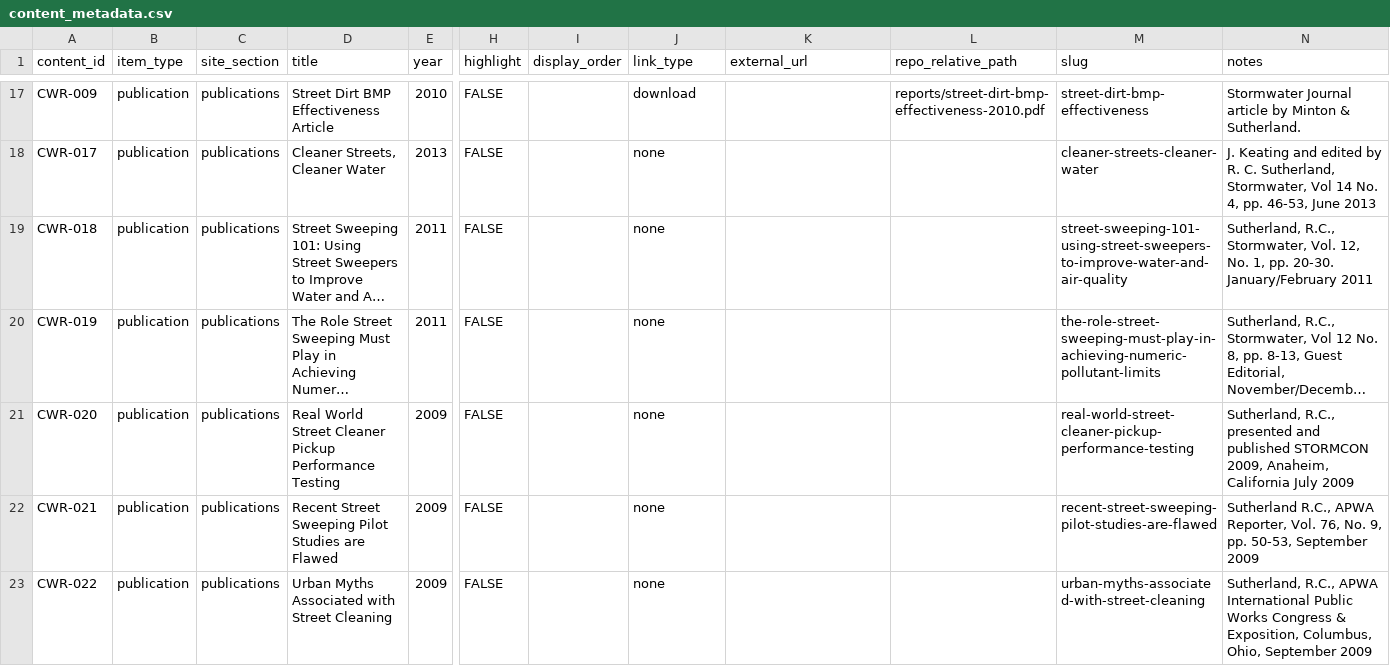
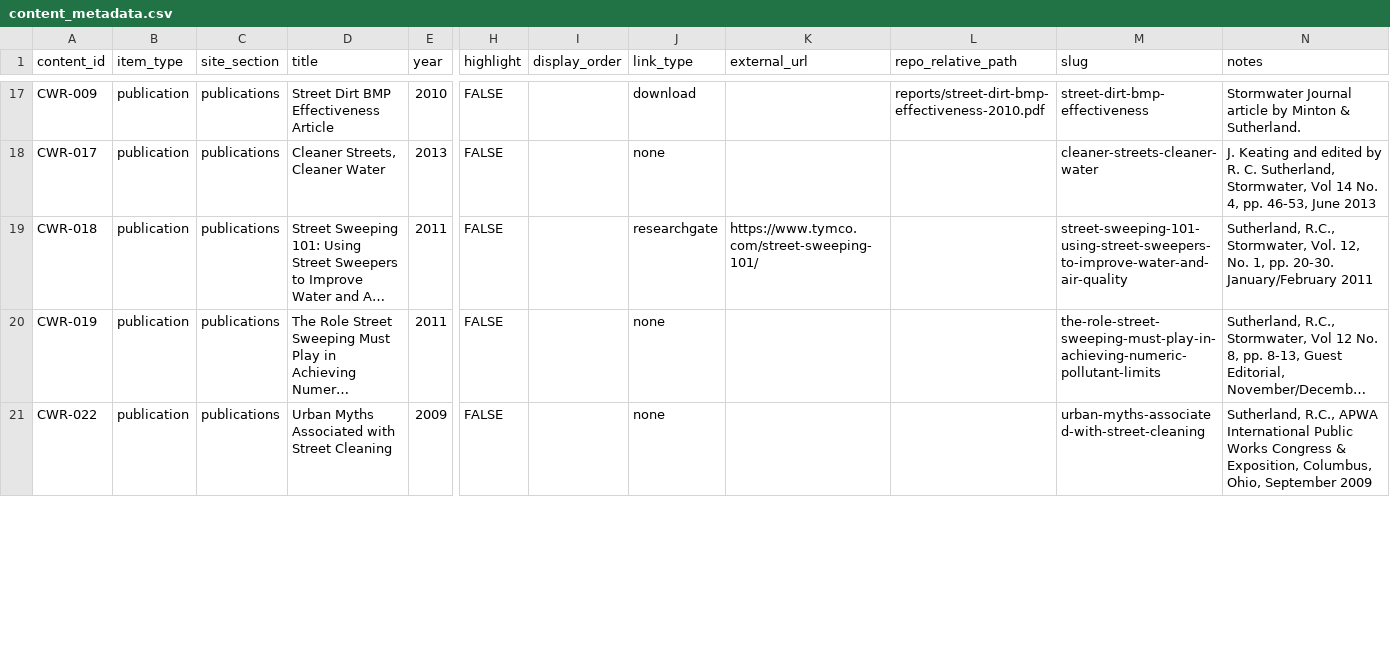
Before and after one commit to cascade-water-resources/website, a CSV file: data/content_metadata.csv, drawn as a sheet; only a part is shown, gaps mark what is left out; long unchanged cells end in …; removed rows and columns are numbered as before the commit, all else as after; rows hold the shown columns only; the diff covers the shown part only; the diff names each change by its address in the sheet, - before the commit and + after, or states it on an @@ line.

```diff
--- a/data/content_metadata.csv
+++ b/data/content_metadata.csv
-J19 (link_type): none
+J19 (link_type): researchgate
-K19 (external_url): (empty)
+K19 (external_url): https://www.tymco.com/street-sweeping-101/
-row 21: CWR-020 | publication | publications | Real World Street Cleaner Pickup Performance Testing | 2009 | FALSE |  | none |  |  | real-world-street-cleaner-pickup-performance-testing | Sutherland, R.C., presented and published STORMCON 2009, Anaheim, California July 2009
-row 22: CWR-021 | publication | publications | Recent Street Sweeping Pilot Studies are Flawed | 2009 | FALSE |  | none |  |  | recent-street-sweeping-pilot-studies-are-flawed | Sutherland R.C., APWA Reporter, Vol. 76, No. 9, pp. 50-53, September 2009
```
Also changed, not shown: 1 added row, 8 removed rows and 4 edited cells elsewhere in this file, 5 other files.
